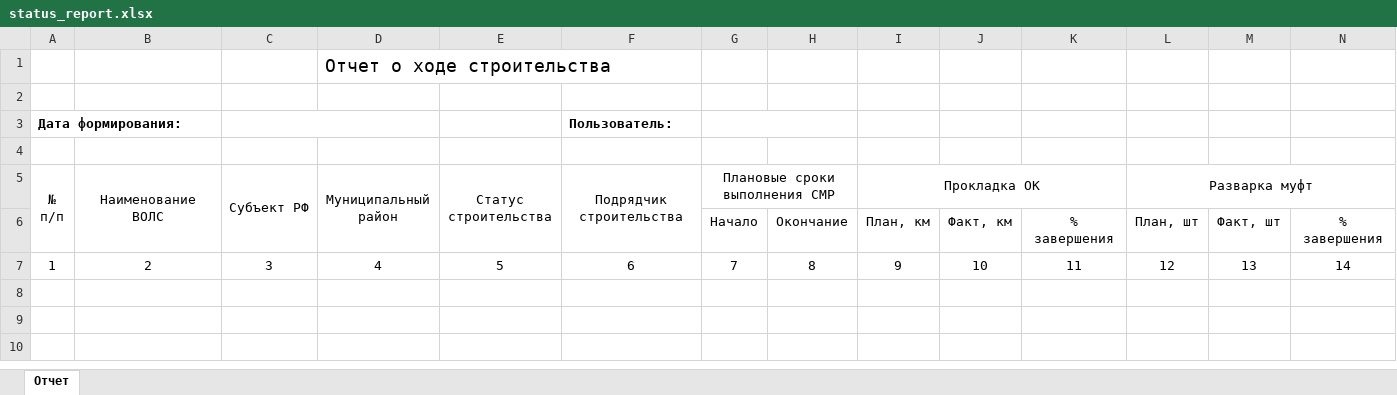
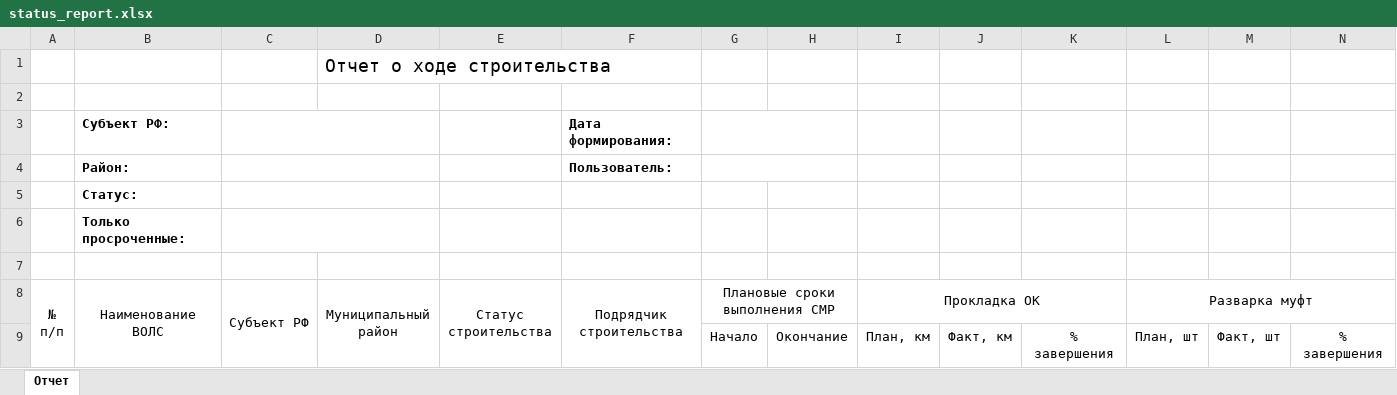
Before and after one commit to isabella232/nextgisweb_compulink, an Excel workbook: nextgisweb_compulink/compulink_reporting/templates/status_report.xlsx, sheet Отчет, drawn as a sheet; only a part is shown; values as stored, in another font and other column widths than the file's, no borders; removed rows and columns are numbered as before the commit, all else as after; rows hold the shown columns only; the diff names each change by its address in the sheet, - before the commit and + after, or states it on an @@ line.

```diff
--- a/nextgisweb_compulink/compulink_reporting/templates/status_report.xlsx (sheet Отчет)
+++ b/nextgisweb_compulink/compulink_reporting/templates/status_report.xlsx (sheet Отчет)
-row 3: Дата формирования: |  |  |  |  | Пользователь:
+row 3:  | Субъект РФ: |  |  |  | Дата формирования:
+row 4:  | Район: |  |  |  | Пользователь:
+row 5:  | Статус:
+row 6:  | Только просроченные:
-row 7: 1 | 2 | 3 | 4 | 5 | 6 | 7 | 8 | 9 | 10 | 11 | 12 | 13 | 14
```
Also changed, not shown: 1 other file.
